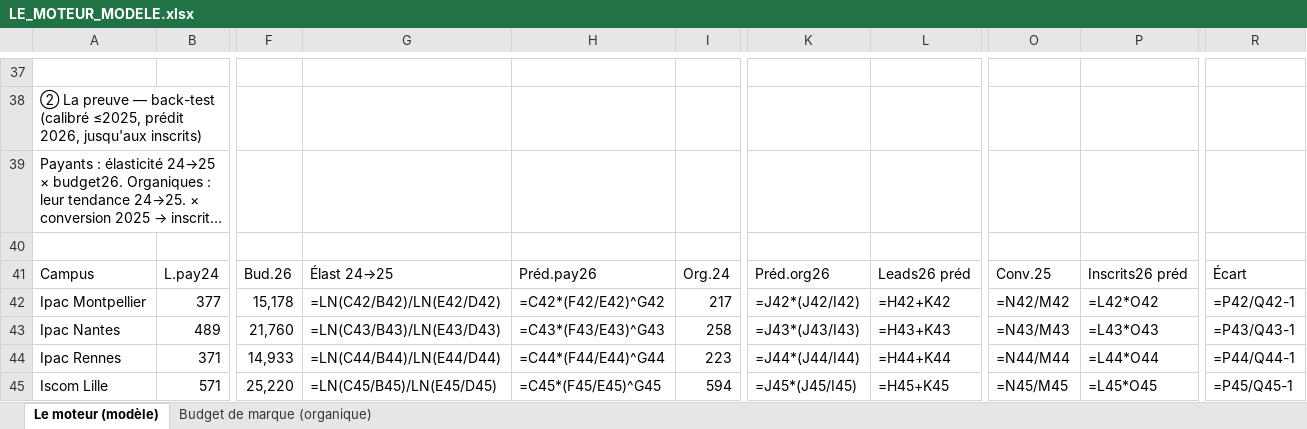
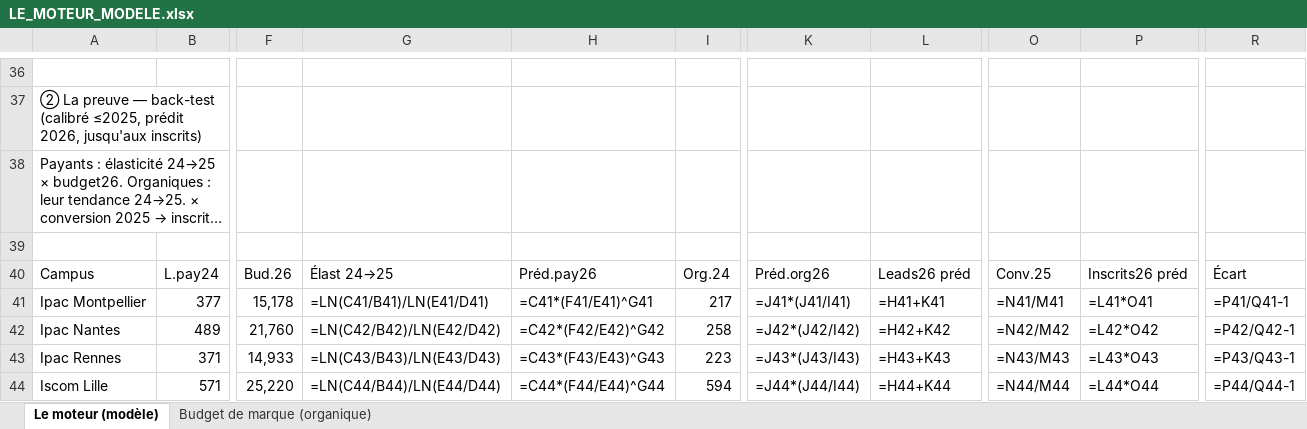
Before and after one commit to elmeziatims-art/demo5, an Excel workbook: eduservices/tagetik/LE_MOTEUR_MODELE.xlsx, sheet Le moteur (modèle), drawn as a sheet; only a part is shown, gaps mark what is left out; long unchanged cells end in …; values as stored, in another font and other column widths than the file's, no cell formats; formulas without a stored value are shown as written; addresses are those after the commit; the diff covers the shown part only; the diff names each change by its address in the sheet, - before the commit and + after, or states it on an @@ line.

```diff
--- a/eduservices/tagetik/LE_MOTEUR_MODELE.xlsx (sheet Le moteur (modèle))
+++ b/eduservices/tagetik/LE_MOTEUR_MODELE.xlsx (sheet Le moteur (modèle))
-G41: =LN(C42/B42)/LN(E42/D42)
+G41: =LN(C41/B41)/LN(E41/D41)
-H41: =C42*(F42/E42)^G42
+H41: =C41*(F41/E41)^G41
-K41: =J42*(J42/I42)
+K41: =J41*(J41/I41)
-L41: =H42+K42
+L41: =H41+K41
-O41: =N42/M42
+O41: =N41/M41
-P41: =L42*O42
+P41: =L41*O41
-R41: =P42/Q42-1
+R41: =P41/Q41-1
-G42: =LN(C43/B43)/LN(E43/D43)
+G42: =LN(C42/B42)/LN(E42/D42)
-H42: =C43*(F43/E43)^G43
+H42: =C42*(F42/E42)^G42
-K42: =J43*(J43/I43)
+K42: =J42*(J42/I42)
-L42: =H43+K43
+L42: =H42+K42
-O42: =N43/M43
+O42: =N42/M42
-P42: =L43*O43
+P42: =L42*O42
-R42: =P43/Q43-1
+R42: =P42/Q42-1
-G43: =LN(C44/B44)/LN(E44/D44)
+G43: =LN(C43/B43)/LN(E43/D43)
-H43: =C44*(F44/E44)^G44
+H43: =C43*(F43/E43)^G43
-K43: =J44*(J44/I44)
+K43: =J43*(J43/I43)
-L43: =H44+K44
+L43: =H43+K43
-O43: =N44/M44
+O43: =N43/M43
-P43: =L44*O44
+P43: =L43*O43
-R43: =P44/Q44-1
+R43: =P43/Q43-1
-G44: =LN(C45/B45)/LN(E45/D45)
+G44: =LN(C44/B44)/LN(E44/D44)
-H44: =C45*(F45/E45)^G45
+H44: =C44*(F44/E44)^G44
-K44: =J45*(J45/I45)
+K44: =J44*(J44/I44)
-L44: =H45+K45
+L44: =H44+K44
-O44: =N45/M45
+O44: =N44/M44
-P44: =L45*O45
+P44: =L44*O44
-R44: =P45/Q45-1
+R44: =P44/Q44-1
```
Also changed, not shown: 1 removed row and 118 edited cells elsewhere in this sheet, cell formats, hidden cells, 1 other file.
